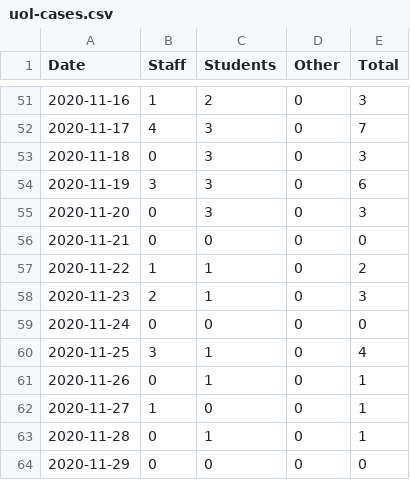
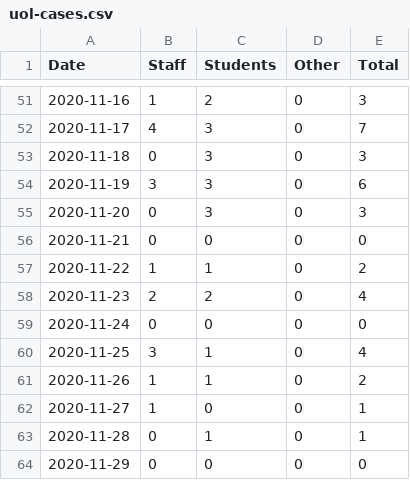
Before and after one commit to python33r/uol-covid, a CSV file: data/uol-cases.csv, drawn as a sheet; only a part is shown, gaps mark what is left out.

Commit message:
Updated Week 9 cases with additional positive tests

```diff
--- a/data/uol-cases.csv
+++ b/data/uol-cases.csv
@@ -57,6 +57,6 @@ Date,Staff,Students,Other,Total
 2020-11-22,1,1,0,2
-2020-11-23,2,1,0,3
+2020-11-23,2,2,0,4
 2020-11-24,0,0,0,0
 2020-11-25,3,1,0,4
-2020-11-26,0,1,0,1
+2020-11-26,1,1,0,2
 2020-11-27,1,0,0,1
```
